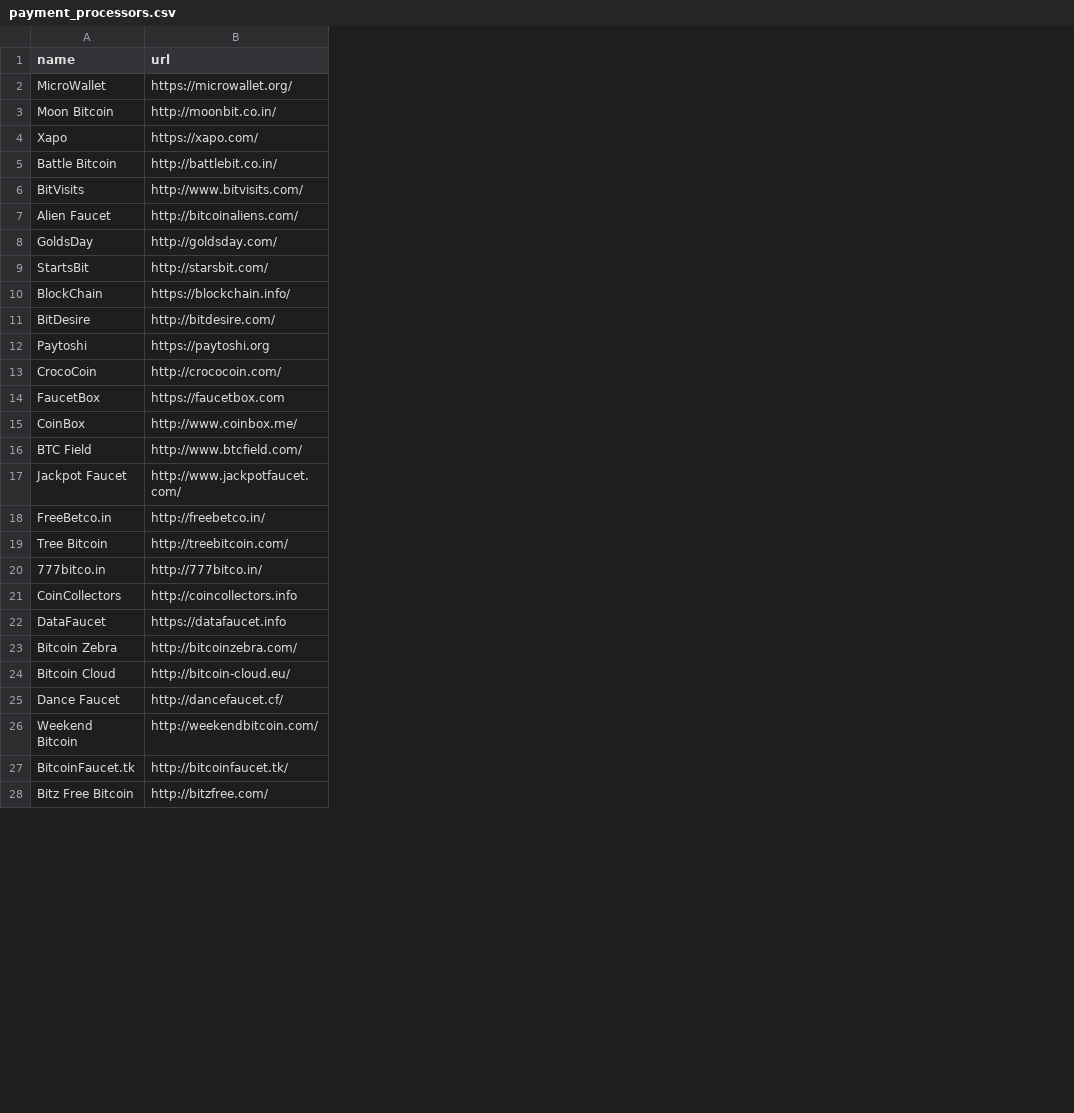
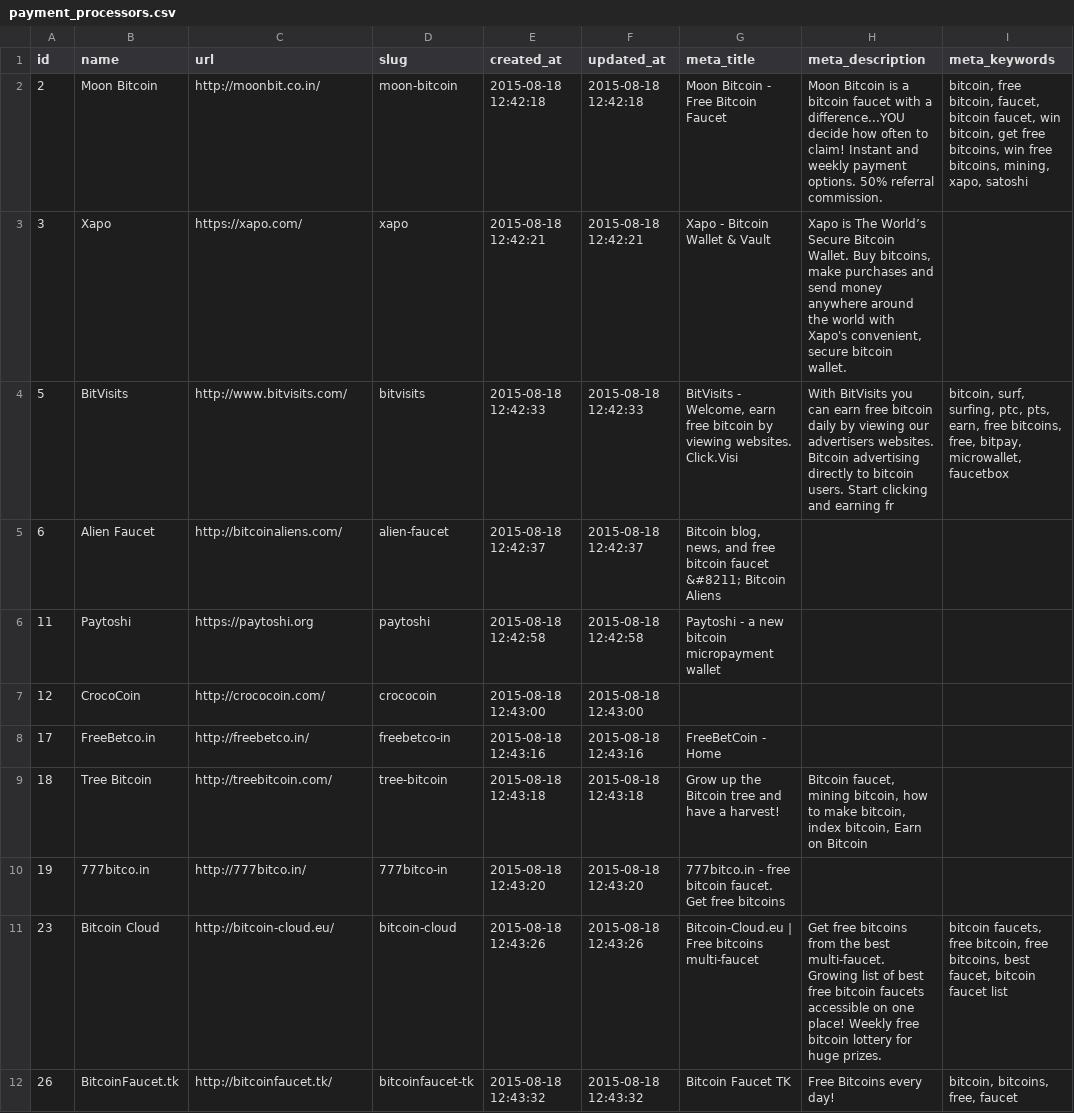
Before and after one commit to rattfieldnz/bitcoin-faucet-rotator, a CSV file: database/seeds/csv_files/payment_processors.csv, drawn as a sheet; only a part is shown; removed rows and columns are numbered as before the commit, all else as after; the diff covers the shown part only; the diff names each change by its address in the sheet, - before the commit and + after, or states it on an @@ line.

Commit message:
Updated csv seed files.

```diff
--- a/database/seeds/csv_files/payment_processors.csv
+++ b/database/seeds/csv_files/payment_processors.csv
+column A (id), rows 2-12: 2 | 3 | 5 | 6 | 11 | 12 | 17 | 18 | 19 | 23 | 26
+column D (slug), rows 2-12: moon-bitcoin | xapo | bitvisits | alien-faucet | paytoshi | crococoin | freebetco-in | tree-bitcoin | 777bitco-in | bitcoin-cloud | bitcoinfaucet-tk
+column E (created_at), rows 2-12: 2015-08-18 12:42:18 | 2015-08-18 12:42:21 | 2015-08-18 12:42:33 | 2015-08-18 12:42:37 | 2015-08-18 12:42:58 | 2015-08-18 12:43:00 | 2015-08-18 12:43:16 | 2015-08-18 12:43:18 | 2015-08-18 12:43:20 | 2015-08-18 12:43:26 | 2015-08-18 12:43:32
+column F (updated_at), rows 2-12: 2015-08-18 12:42:18 | 2015-08-18 12:42:21 | 2015-08-18 12:42:33 | 2015-08-18 12:42:37 | 2015-08-18 12:42:58 | 2015-08-18 12:43:00 | 2015-08-18 12:43:16 | 2015-08-18 12:43:18 | 2015-08-18 12:43:20 | 2015-08-18 12:43:26 | 2015-08-18 12:43:32
+column G (meta_title), rows 2-12: Moon Bitcoin - Free Bitcoin Faucet | Xapo - Bitcoin Wallet & Vault | BitVisits - Welcome, earn free bitcoin by viewing websites. Click.Visi | Bitcoin blog, news, and free bitcoin faucet &#8211; Bitcoin Aliens | Paytoshi - a new bitcoin micropayment wallet |  | FreeBetCoin - Home | Grow up the Bitcoin tree and have a harvest! | 777bitco.in - free bitcoin faucet. Get free bitcoins | Bitcoin-Cloud.eu | Free bitcoins multi-faucet | Bitcoin Faucet TK
+column H (meta_description), rows 2-12: Moon Bitcoin is a bitcoin faucet with a difference...YOU decide how often to claim! Instant and weekly payment options. 50% referral commission. | Xapo is The World’s Secure Bitcoin Wallet. Buy bitcoins, make purchases and send money anywhere around the world with Xapo's convenient, secure bitcoin wallet. | With BitVisits you can earn free bitcoin daily by viewing our advertisers websites. Bitcoin advertising directly to bitcoin users. Start clicking and earning fr |  |  |  |  | Bitcoin faucet, mining bitcoin, how to make bitcoin, index bitcoin, Earn on Bitcoin |  | Get free bitcoins from the best multi-faucet. Growing list of best free bitcoin faucets accessible on one place! Weekly free bitcoin lottery for huge prizes. | Free Bitcoins every day!
+column I (meta_keywords), rows 2-12: bitcoin, free bitcoin, faucet, bitcoin faucet, win bitcoin, get free bitcoins, win free bitcoins, mining, xapo, satoshi |  | bitcoin, surf, surfing, ptc, pts, earn, free bitcoins, free, bitpay, microwallet, faucetbox |  |  |  |  |  |  | bitcoin faucets, free bitcoin, free bitcoins, best faucet, bitcoin faucet list | bitcoin, bitcoins, free, faucet
-row 2: MicroWallet | https://microwallet.org/
-row 5: Battle Bitcoin | http://battlebit.co.in/
-row 8: GoldsDay | http://goldsday.com/
-row 9: StartsBit | http://starsbit.com/
-row 10: BlockChain | https://blockchain.info/
-row 11: BitDesire | http://bitdesire.com/
-row 14: FaucetBox | https://faucetbox.com
-row 15: CoinBox | http://www.coinbox.me/
-row 16: BTC Field | http://www.btcfield.com/
-row 17: Jackpot Faucet | http://www.jackpotfaucet.com/
-row 21: CoinCollectors | http://coincollectors.info
-row 22: DataFaucet | https://datafaucet.info
-row 23: Bitcoin Zebra | http://bitcoinzebra.com/
-row 25: Dance Faucet | http://dancefaucet.cf/
-row 26: Weekend Bitcoin | http://weekendbitcoin.com/
-row 28: Bitz Free Bitcoin | http://bitzfree.com/
```
Also changed, not shown: 10 added rows and 7 removed rows elsewhere in this file, database/seeds/csv_files/faucets_payment_processors.csv, 2 other files.
